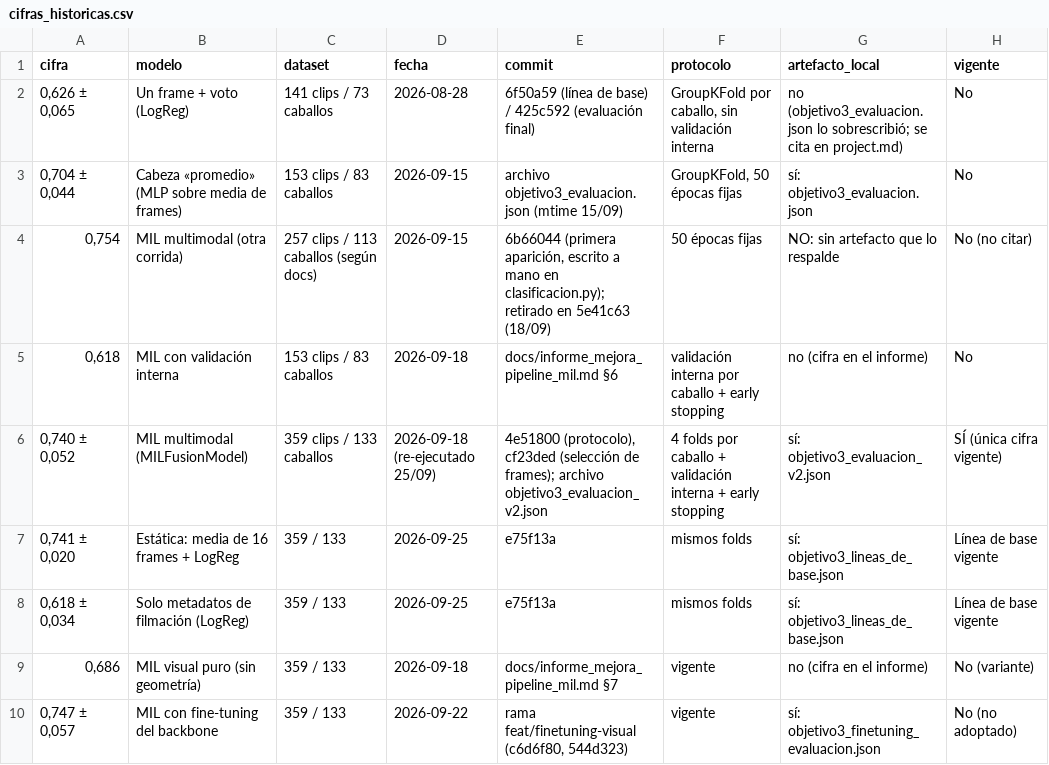
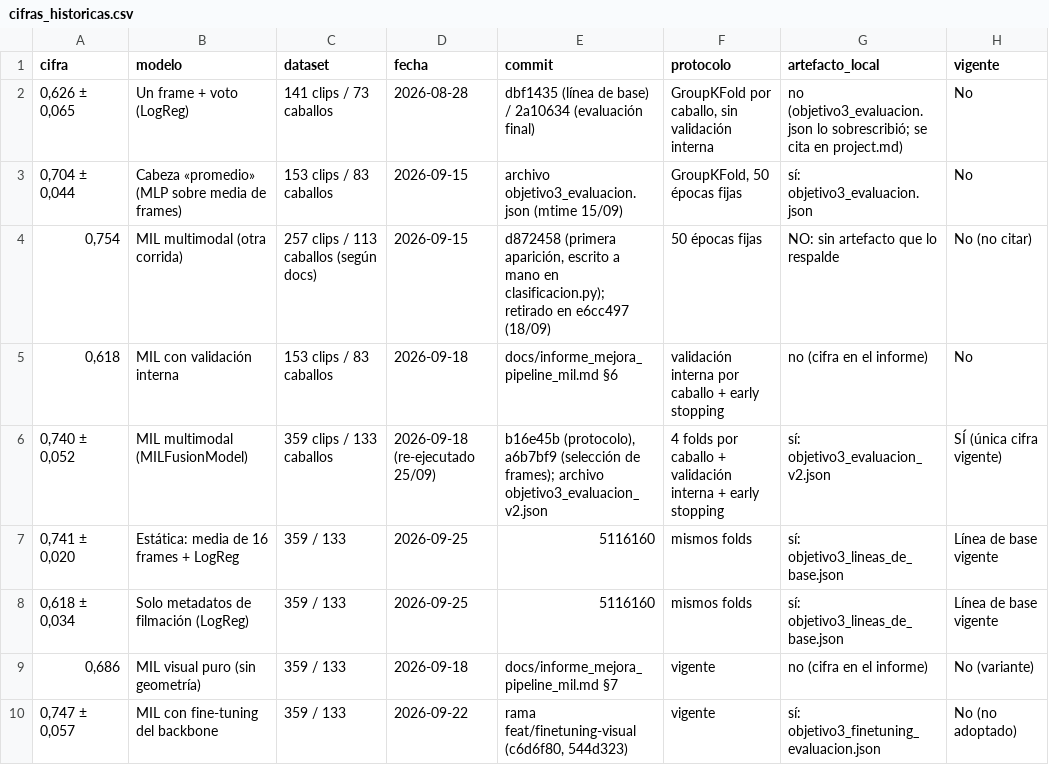
Before and after one commit to sergioyanez/Tesina-UGR, a CSV file: auditoria/datos/cifras_historicas.csv, drawn as a sheet; only a part is shown.

Commit message:
docs: actualizar las referencias a commits tras reescribir la historia
Se quitó la línea de coautoría de 215 commits con git filter-repo (15/10/2026), lo que cambió
sus identificadores. Se reemplazaron las 109 referencias abreviadas en 19 archivos usando la
tabla de correspondencias de la reescritura; las que apuntaban a ramas ya borradas no cambian.

```diff
--- a/auditoria/datos/cifras_historicas.csv
+++ b/auditoria/datos/cifras_historicas.csv
@@ -1,9 +1,9 @@
 cifra,modelo,dataset,fecha,commit,protocolo,artefacto_local,vigente
-"0,626 ± 0,065",Un frame + voto (LogReg),141 clips / 73 caballos,2026-08-28,6f50a59 (línea de base) / 425c592 (evaluación final),"GroupKFold por caballo, sin validación interna",no (objetivo3_evaluacion.json lo sobrescribió; se cita en project.md),No
+"0,626 ± 0,065",Un frame + voto (LogReg),141 clips / 73 caballos,2026-08-28,dbf1435 (línea de base) / 2a10634 (evaluación final),"GroupKFold por caballo, sin validación interna",no (objetivo3_evaluacion.json lo sobrescribió; se cita en project.md),No
 "0,704 ± 0,044",Cabeza «promedio» (MLP sobre media de frames),153 clips / 83 caballos,2026-09-15,archivo objetivo3_evaluacion.json (mtime 15/09),"GroupKFold, 50 épocas fijas",sí: objetivo3_evaluacion.json,No
-"0,754",MIL multimodal (otra corrida),257 clips / 113 caballos (según docs),2026-09-15,"6b66044 (primera aparición, escrito a mano en clasificacion.py); retirado en 5e41c63 (18/09)",50 épocas fijas,NO: sin artefacto que lo respalde,No (no citar)
+"0,754",MIL multimodal (otra corrida),257 clips / 113 caballos (según docs),2026-09-15,"d872458 (primera aparición, escrito a mano en clasificacion.py); retirado en e6cc497 (18/09)",50 épocas fijas,NO: sin artefacto que lo respalde,No (no citar)
 "0,618",MIL con validación interna,153 clips / 83 caballos,2026-09-18,docs/informe_mejora_pipeline_mil.md §6,validación interna por caballo + early stopping,no (cifra en el informe),No
-"0,740 ± 0,052",MIL multimodal (MILFusionModel),359 clips / 133 caballos,2026-09-18 (re-ejecutado 25/09),"4e51800 (protocolo), cf23ded (selección de frames); archivo objetivo3_evaluacion_v2.json",4 folds por caballo + validación interna + early stopping,sí: objetivo3_evaluacion_v2.json,SÍ (única cifra vigente)
-"0,741 ± 0,020",Estática: media de 16 frames + LogReg,359 / 133,2026-09-25,e75f13a,mismos folds,sí: objetivo3_lineas_de_base.json,Línea de base vigente
-"0,618 ± 0,034",Solo metadatos de filmación (LogReg),359 / 133,2026-09-25,e75f13a,mismos folds,sí: objetivo3_lineas_de_base.json,Línea de base vigente
+"0,740 ± 0,052",MIL multimodal (MILFusionModel),359 clips / 133 caballos,2026-09-18 (re-ejecutado 25/09),"b16e45b (protocolo), a6b7bf9 (selección de frames); archivo objetivo3_evaluacion_v2.json",4 folds por caballo + validación interna + early stopping,sí: objetivo3_evaluacion_v2.json,SÍ (única cifra vigente)
+"0,741 ± 0,020",Estática: media de 16 frames + LogReg,359 / 133,2026-09-25,5116160,mismos folds,sí: objetivo3_lineas_de_base.json,Línea de base vigente
+"0,618 ± 0,034",Solo metadatos de filmación (LogReg),359 / 133,2026-09-25,5116160,mismos folds,sí: objetivo3_lineas_de_base.json,Línea de base vigente
 "0,686",MIL visual puro (sin geometría),359 / 133,2026-09-18,docs/informe_mejora_pipeline_mil.md §7,vigente,no (cifra en el informe),No (variante)
```
Also changed, not shown: 18 other files.
